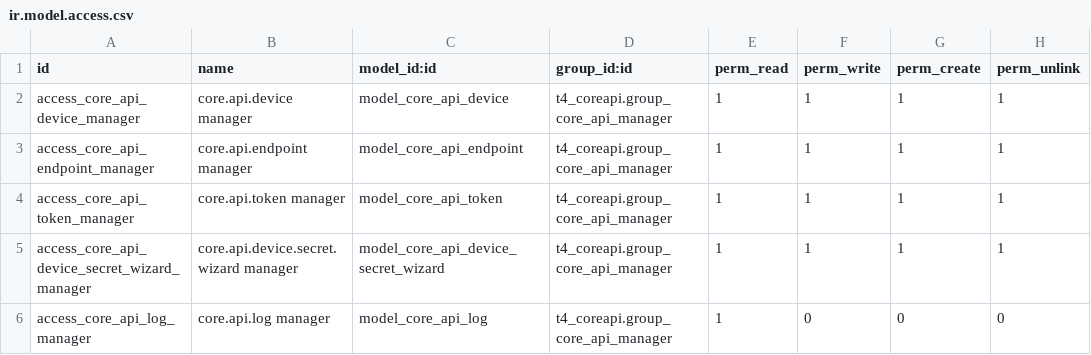
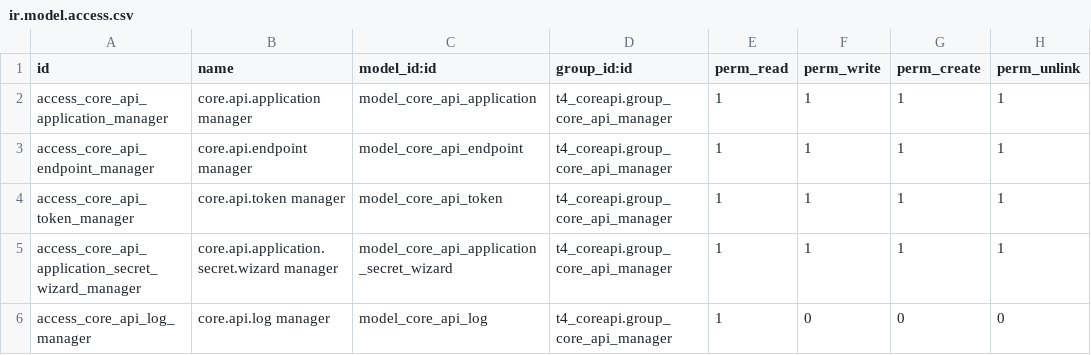
Before and after one commit to t4phuong/coreapi, a CSV file: security/ir.model.access.csv, drawn as a sheet.

```diff
--- a/security/ir.model.access.csv
+++ b/security/ir.model.access.csv
@@ -1,6 +1,6 @@
 id,name,model_id:id,group_id:id,perm_read,perm_write,perm_create,perm_unlink
-access_core_api_device_manager,core.api.device manager,model_core_api_device,t4_coreapi.group_core_api_manager,1,1,1,1
+access_core_api_application_manager,core.api.application manager,model_core_api_application,t4_coreapi.group_core_api_manager,1,1,1,1
 access_core_api_endpoint_manager,core.api.endpoint manager,model_core_api_endpoint,t4_coreapi.group_core_api_manager,1,1,1,1
 access_core_api_token_manager,core.api.token manager,model_core_api_token,t4_coreapi.group_core_api_manager,1,1,1,1
-access_core_api_device_secret_wizard_manager,core.api.device.secret.wizard manager,model_core_api_device_secret_wizard,t4_coreapi.group_core_api_manager,1,1,1,1
+access_core_api_application_secret_wizard_manager,core.api.application.secret.wizard manager,model_core_api_application_secret_wizard,t4_coreapi.group_core_api_manager,1,1,1,1
 access_core_api_log_manager,core.api.log manager,model_core_api_log,t4_coreapi.group_core_api_manager,1,0,0,0
```
Also changed, not shown: 28 other files.
